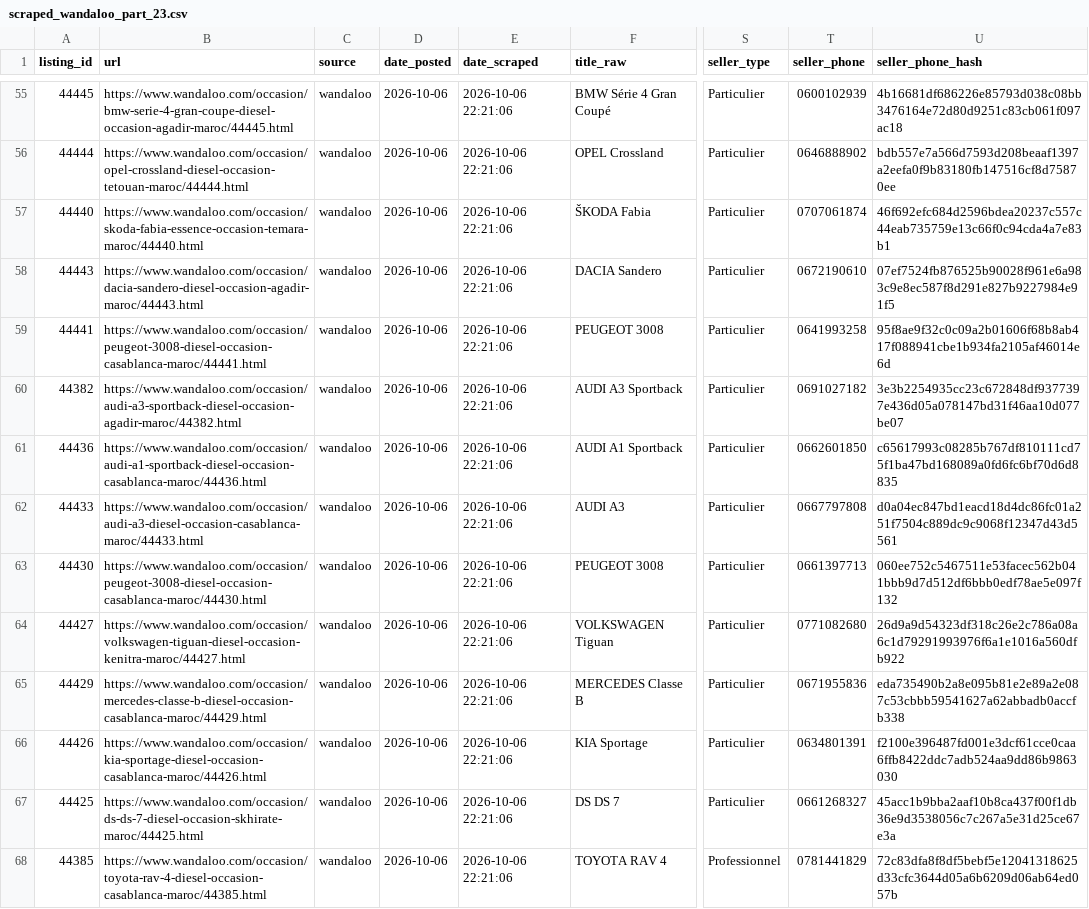
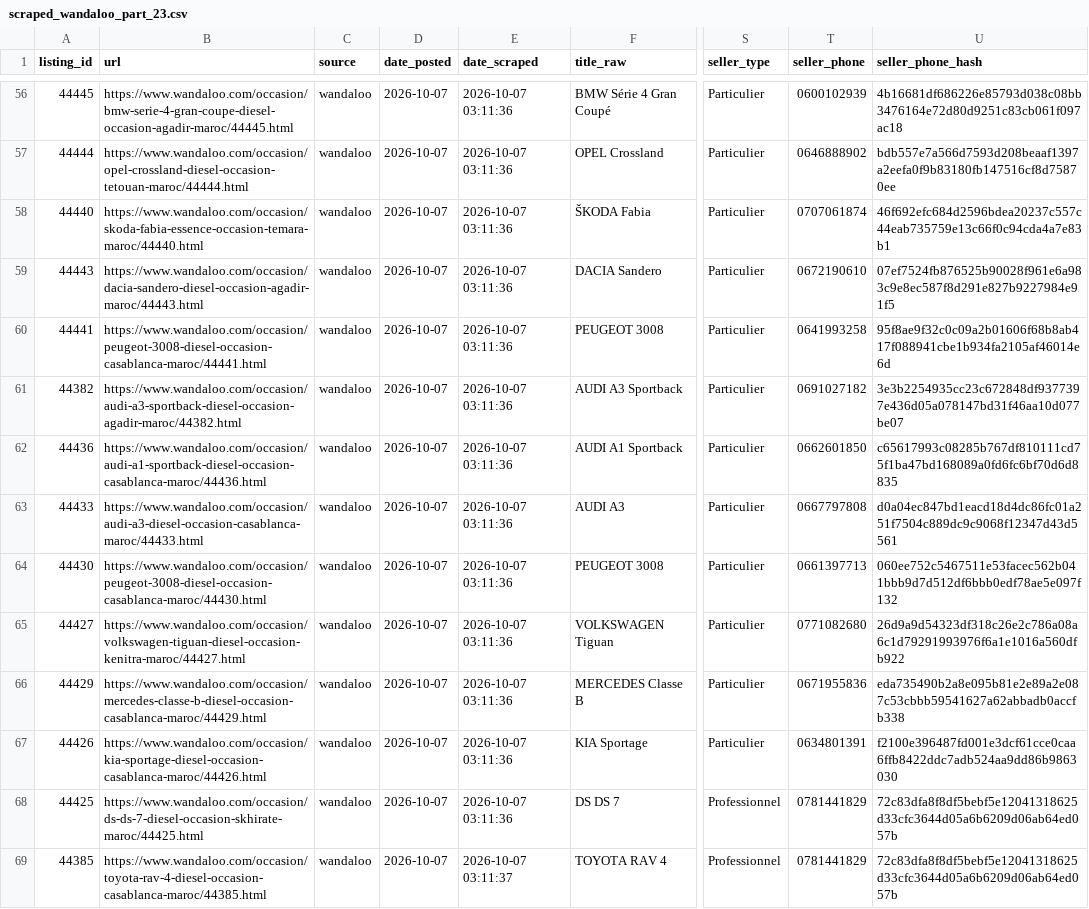
Before and after one commit to ayouboublouch/xgboost-car, a CSV file: data/raw/scraped_wandaloo_part_23.csv, drawn as a sheet; only a part is shown, gaps mark what is left out; addresses are those after the commit; the diff covers the shown part only; the diff names each change by its address in the sheet, - before the commit and + after, or states it on an @@ line.

```diff
--- a/data/raw/scraped_wandaloo_part_23.csv
+++ b/data/raw/scraped_wandaloo_part_23.csv
-D56:D69 (date_posted): 2026-10-06
+D56:D69 (date_posted): 2026-10-07
-E56:E68 (date_scraped): 2026-10-06 22:21:06
+E56:E68 (date_scraped): 2026-10-07 03:11:36
-S68 (seller_type): Particulier
+S68 (seller_type): Professionnel
-T68 (seller_phone): 0661268327
+T68 (seller_phone): 0781441829
-U68 (seller_phone_hash): 45acc1b9bba2aaf10b8ca437f00f1db36e9d3538056c7c267a5e31d25ce67e3a
+U68 (seller_phone_hash): 72c83dfa8f8df5bebf5e12041318625d33cfc3644d05a6b6209d06ab64ed057b
-E69 (date_scraped): 2026-10-06 22:21:06
+E69 (date_scraped): 2026-10-07 03:11:37
```
Also changed, not shown: 1 added row and 130 edited cells elsewhere in this file, data/raw/scraped_moteur_part_181.csv, data/raw/scraped_moteur_part_241.csv, 15 other files.
